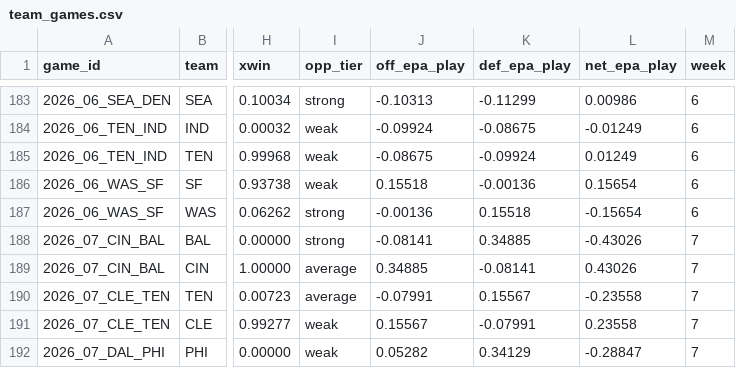
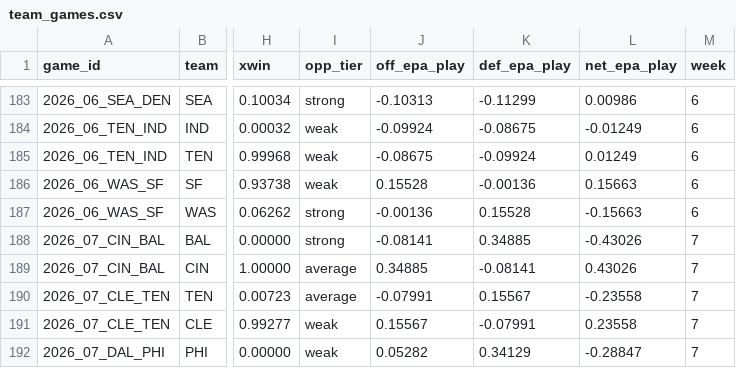
Before and after one commit to INSUL4RITY/nfl-forecast, a CSV file: reports/team_analytics/2026_week08/team_games.csv, drawn as a sheet; only a part is shown, gaps mark what is left out; the diff names each change by its address in the sheet, - before the commit and + after, or states it on an @@ line.

```diff
--- a/reports/team_analytics/2026_week08/team_games.csv
+++ b/reports/team_analytics/2026_week08/team_games.csv
-J186 (off_epa_play): 0.15518
+J186 (off_epa_play): 0.15528
-L186 (net_epa_play): 0.15654
+L186 (net_epa_play): 0.15663
-K187 (def_epa_play): 0.15518
+K187 (def_epa_play): 0.15528
-L187 (net_epa_play): -0.15654
+L187 (net_epa_play): -0.15663
```
Also changed, not shown: reports/team_analytics/2026_week08/absences.csv, reports/team_analytics/2026_week08/drives.csv, 12 other files.
